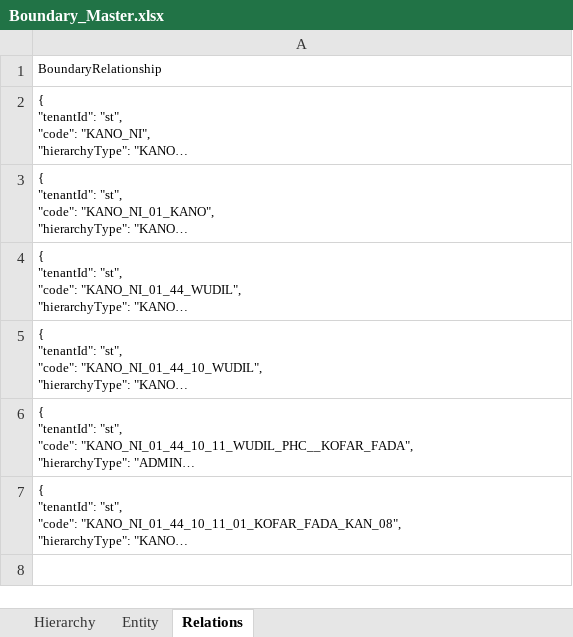
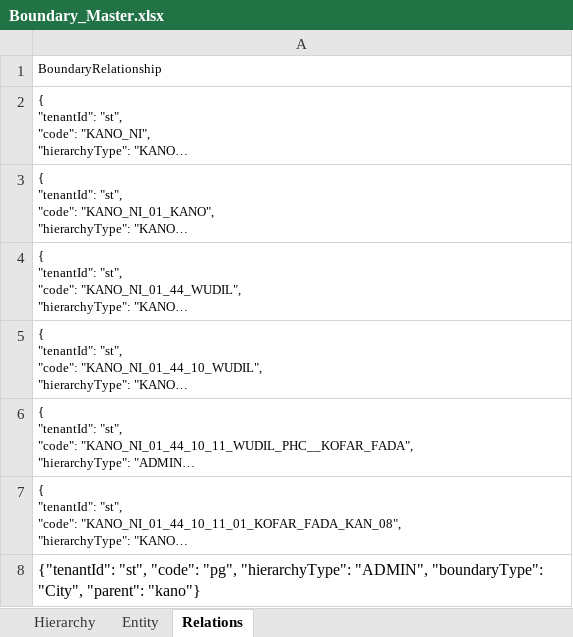
Before and after one commit to Tulika-eGov/egov-digit-studio, an Excel workbook: jupyter/dataloader/templates/Boundary_Master.xlsx, sheet Relations, drawn as a sheet; long unchanged cells end in …; values as stored, in another font and other column widths than the file's, no borders; the diff names each change by its address in the sheet, - before the commit and + after, or states it on an @@ line.

```diff
--- a/jupyter/dataloader/templates/Boundary_Master.xlsx (sheet Relations)
+++ b/jupyter/dataloader/templates/Boundary_Master.xlsx (sheet Relations)
+row 8: {"tenantId": "st", "code": "pg", "hierarchyType": "ADMIN", "boundaryType": "City", "parent": "kano"}
```
Also changed, not shown: sheet Entity, 7 other files.
